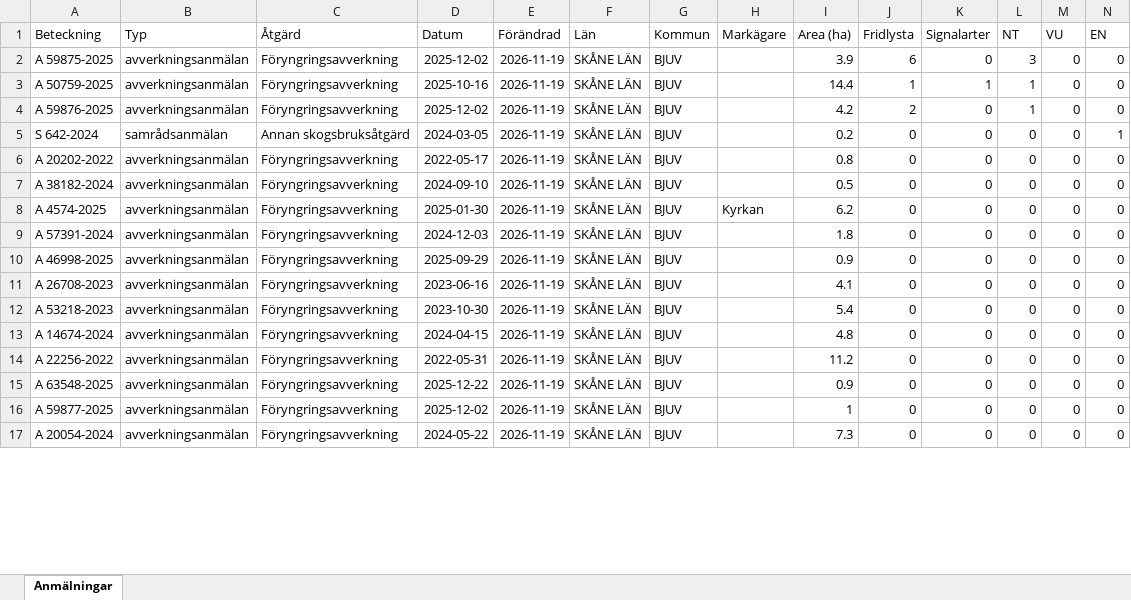
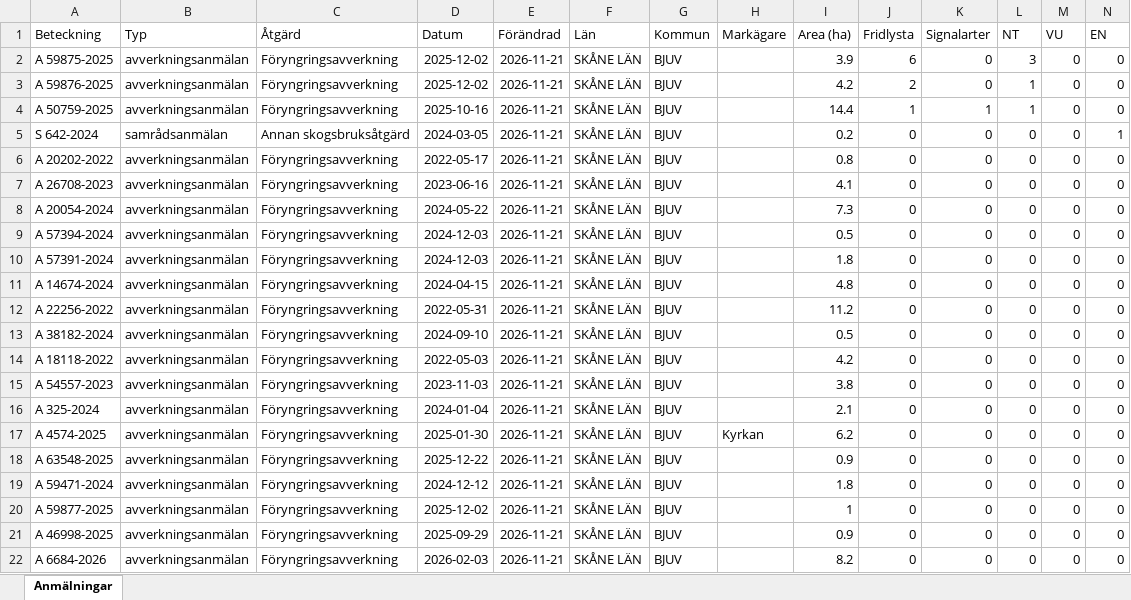
Before and after one commit to klasma/Logging_1260, an Excel workbook: Översikt BJUV.xlsx, sheet Anmälningar, drawn as a sheet; only a part is shown; values as stored, in another font and other column widths than the file's, no borders; removed rows and columns are numbered as before the commit, all else as after; rows hold the shown columns only; the diff covers the shown part only; the diff names each change by its address in the sheet, - before the commit and + after, or states it on an @@ line.

```diff
--- a/Översikt BJUV.xlsx (sheet Anmälningar)
+++ b/Översikt BJUV.xlsx (sheet Anmälningar)
-E2 (Förändrad): 2026-11-19
+E2 (Förändrad): 2026-11-21
-row 3: A 50759-2025 | avverkningsanmälan | Föryngringsavverkning | 2025-10-16 | 2026-11-19 | SKÅNE LÄN | BJUV |  | 14.4 | 1 | 1 | 1 | 0 | 0
-E3 (Förändrad): 2026-11-19
+E3 (Förändrad): 2026-11-21
+row 4: A 50759-2025 | avverkningsanmälan | Föryngringsavverkning | 2025-10-16 | 2026-11-21 | SKÅNE LÄN | BJUV |  | 14.4 | 1 | 1 | 1 | 0 | 0
-E5:E7 (Förändrad): 2026-11-19
+E5:E7 (Förändrad): 2026-11-21
-A7 (Beteckning): A 38182-2024
+A7 (Beteckning): A 26708-2023
-D7 (Datum): 2024-09-10
+D7 (Datum): 2023-06-16
-I7 (Area (ha)): 0.5
+I7 (Area (ha)): 4.1
+row 8: A 20054-2024 | avverkningsanmälan | Föryngringsavverkning | 2024-05-22 | 2026-11-21 | SKÅNE LÄN | BJUV |  | 7.3 | 0 | 0 | 0 | 0 | 0
-A9 (Beteckning): A 4574-2025
+A9 (Beteckning): A 57394-2024
-D9 (Datum): 2025-01-30
+D9 (Datum): 2024-12-03
-E9:E10 (Förändrad): 2026-11-19
+E9:E10 (Förändrad): 2026-11-21
-H9 (Markägare): Kyrkan
+H9 (Markägare): (empty)
-I9 (Area (ha)): 6.2
+I9 (Area (ha)): 0.5
-row 10: A 46998-2025 | avverkningsanmälan | Föryngringsavverkning | 2025-09-29 | 2026-11-19 | SKÅNE LÄN | BJUV |  | 0.9 | 0 | 0 | 0 | 0 | 0
-row 11: A 26708-2023 | avverkningsanmälan | Föryngringsavverkning | 2023-06-16 | 2026-11-19 | SKÅNE LÄN | BJUV |  | 4.1 | 0 | 0 | 0 | 0 | 0
-row 12: A 53218-2023 | avverkningsanmälan | Föryngringsavverkning | 2023-10-30 | 2026-11-19 | SKÅNE LÄN | BJUV |  | 5.4 | 0 | 0 | 0 | 0 | 0
-E11:E12 (Förändrad): 2026-11-19
+E11:E12 (Förändrad): 2026-11-21
+row 13: A 38182-2024 | avverkningsanmälan | Föryngringsavverkning | 2024-09-10 | 2026-11-21 | SKÅNE LÄN | BJUV |  | 0.5 | 0 | 0 | 0 | 0 | 0
+row 14: A 18118-2022 | avverkningsanmälan | Föryngringsavverkning | 2022-05-03 | 2026-11-21 | SKÅNE LÄN | BJUV |  | 4.2 | 0 | 0 | 0 | 0 | 0
+row 15: A 54557-2023 | avverkningsanmälan | Föryngringsavverkning | 2023-11-03 | 2026-11-21 | SKÅNE LÄN | BJUV |  | 3.8 | 0 | 0 | 0 | 0 | 0
+row 16: A 325-2024 | avverkningsanmälan | Föryngringsavverkning | 2024-01-04 | 2026-11-21 | SKÅNE LÄN | BJUV |  | 2.1 | 0 | 0 | 0 | 0 | 0
+row 17: A 4574-2025 | avverkningsanmälan | Föryngringsavverkning | 2025-01-30 | 2026-11-21 | SKÅNE LÄN | BJUV | Kyrkan | 6.2 | 0 | 0 | 0 | 0 | 0
-E18 (Förändrad): 2026-11-19
+E18 (Förändrad): 2026-11-21
+row 19: A 59471-2024 | avverkningsanmälan | Föryngringsavverkning | 2024-12-12 | 2026-11-21 | SKÅNE LÄN | BJUV |  | 1.8 | 0 | 0 | 0 | 0 | 0
-E20:E21 (Förändrad): 2026-11-19
+E20:E21 (Förändrad): 2026-11-21
-A21 (Beteckning): A 20054-2024
+A21 (Beteckning): A 46998-2025
-D21 (Datum): 2024-05-22
+D21 (Datum): 2025-09-29
-I21 (Area (ha)): 7.3
+I21 (Area (ha)): 0.9
+row 22: A 6684-2026 | avverkningsanmälan | Föryngringsavverkning | 2026-02-03 | 2026-11-21 | SKÅNE LÄN | BJUV |  | 8.2 | 0 | 0 | 0 | 0 | 0
```
Also changed, not shown: 5 removed rows and 6 edited cells elsewhere in this sheet, artfynd/A 50759-2025 artfynd.xlsx, artfynd/A 59875-2025 artfynd.xlsx, 22 other files.
